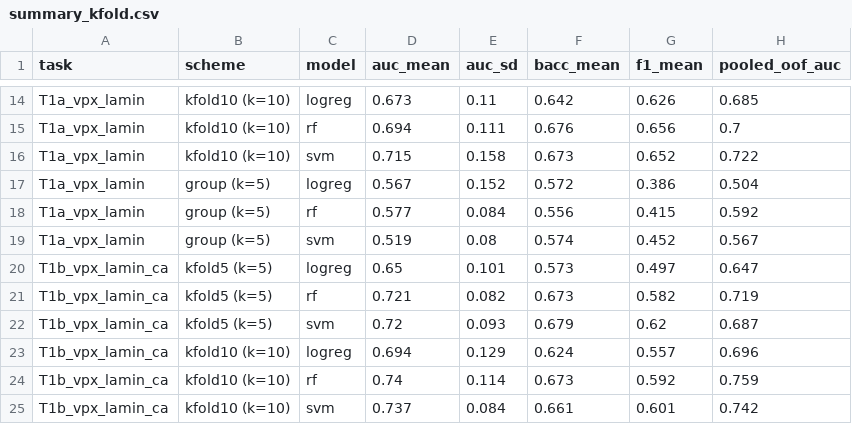
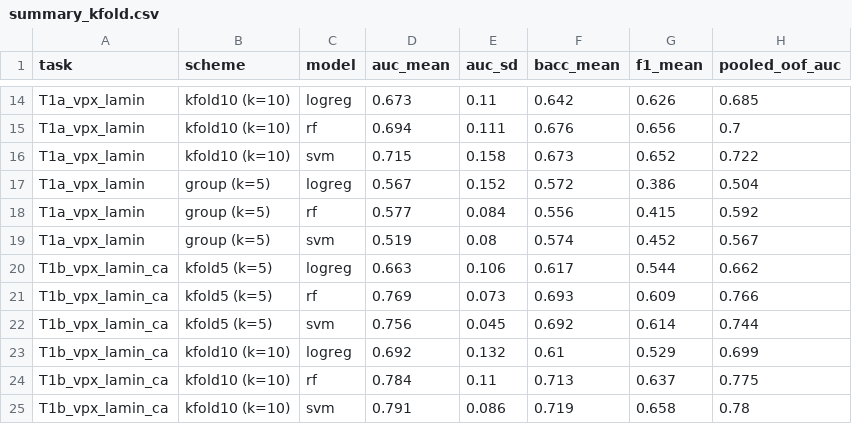
Before and after one commit to raaahl15/Project-Skripsi, a CSV file: results/wo14-kfold/summary_kfold.csv, drawn as a sheet; only a part is shown, gaps mark what is left out; the diff covers the shown part only.

```diff
--- a/results/wo14-kfold/summary_kfold.csv
+++ b/results/wo14-kfold/summary_kfold.csv
@@ -19,7 +19,7 @@ T1a_vpx_lamin,group (k=5),rf,0.577,0.084,0.556,0.415,0.592
 T1a_vpx_lamin,group (k=5),svm,0.519,0.08,0.574,0.452,0.567
-T1b_vpx_lamin_ca,kfold5 (k=5),logreg,0.65,0.101,0.573,0.497,0.647
-T1b_vpx_lamin_ca,kfold5 (k=5),rf,0.721,0.082,0.673,0.582,0.719
-T1b_vpx_lamin_ca,kfold5 (k=5),svm,0.72,0.093,0.679,0.62,0.687
-T1b_vpx_lamin_ca,kfold10 (k=10),logreg,0.694,0.129,0.624,0.557,0.696
-T1b_vpx_lamin_ca,kfold10 (k=10),rf,0.74,0.114,0.673,0.592,0.759
-T1b_vpx_lamin_ca,kfold10 (k=10),svm,0.737,0.084,0.661,0.601,0.742
+T1b_vpx_lamin_ca,kfold5 (k=5),logreg,0.663,0.106,0.617,0.544,0.662
+T1b_vpx_lamin_ca,kfold5 (k=5),rf,0.769,0.073,0.693,0.609,0.766
+T1b_vpx_lamin_ca,kfold5 (k=5),svm,0.756,0.045,0.692,0.614,0.744
+T1b_vpx_lamin_ca,kfold10 (k=10),logreg,0.692,0.132,0.61,0.529,0.699
+T1b_vpx_lamin_ca,kfold10 (k=10),rf,0.784,0.11,0.713,0.637,0.775
+T1b_vpx_lamin_ca,kfold10 (k=10),svm,0.791,0.086,0.719,0.658,0.78
```
Also changed, not shown: 15 edited cells elsewhere in this file, results/b6/A_capsid_sanity.csv, results/pilot-heidata/cells.csv, 27 other files.
